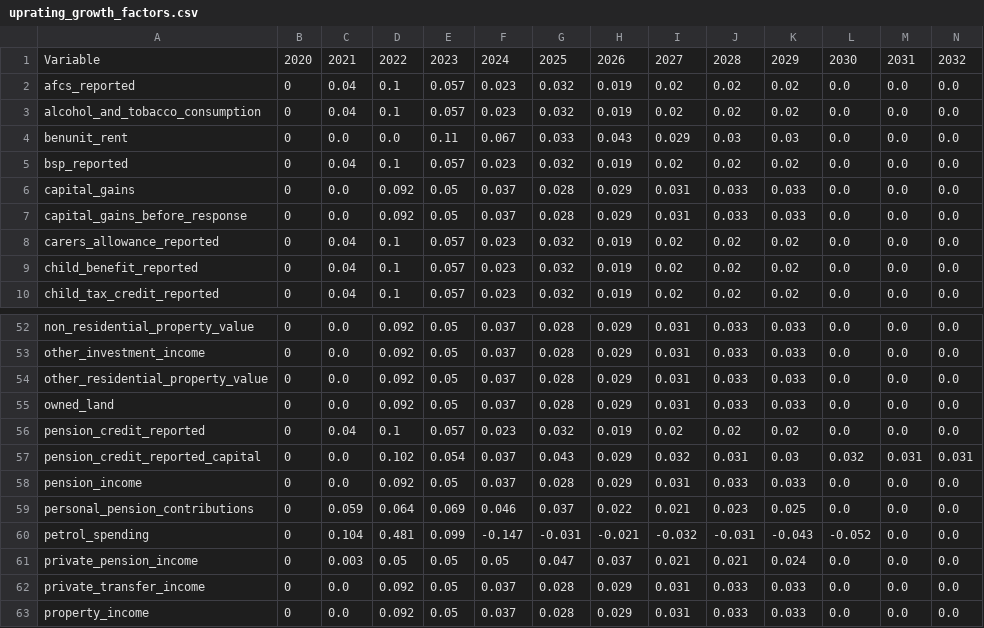
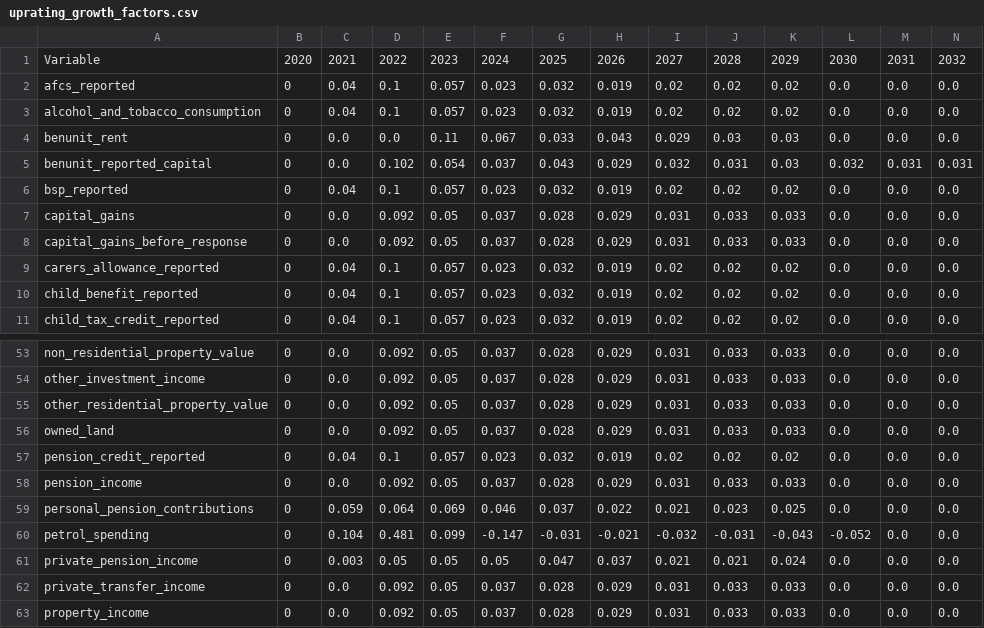
Before and after one commit to PolicyEngine/policyengine-uk-data, a CSV file: policyengine_uk_data/storage/uprating_growth_factors.csv, drawn as a sheet; only a part is shown, gaps mark what is left out; removed rows and columns are numbered as before the commit, all else as after; rows hold the shown columns only; the diff names each change by its address in the sheet, - before the commit and + after, or states it on an @@ line.

```diff
--- a/policyengine_uk_data/storage/uprating_growth_factors.csv
+++ b/policyengine_uk_data/storage/uprating_growth_factors.csv
+row 5: benunit_reported_capital | 0 | 0.0 | 0.102 | 0.054 | 0.037 | 0.043 | 0.029 | 0.032 | 0.031 | 0.03 | 0.032 | 0.031 | 0.031
-row 57: pension_credit_reported_capital | 0 | 0.0 | 0.102 | 0.054 | 0.037 | 0.043 | 0.029 | 0.032 | 0.031 | 0.03 | 0.032 | 0.031 | 0.031
```
Also changed, not shown: policyengine_uk_data/storage/uprating_factors.csv, 4 other files.
